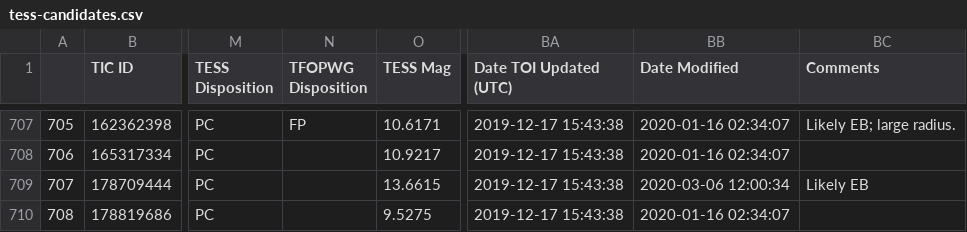
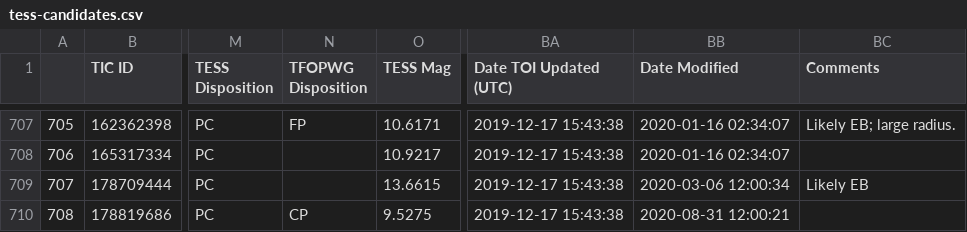
Before and after one commit to elisaquintana/exoplots, a CSV file: data/tess-candidates.csv, drawn as a sheet; only a part is shown, gaps mark what is left out; the diff covers the shown part only; the diff names each change by its address in the sheet, - before the commit and + after, or states it on an @@ line.

```diff
--- a/data/tess-candidates.csv
+++ b/data/tess-candidates.csv
-N710 (TFOPWG Disposition): (empty)
+N710 (TFOPWG Disposition): CP
-BB710 (Date Modified): 2020-01-16 02:34:07
+BB710 (Date Modified): 2020-08-31 12:00:21
```
Also changed, not shown: 24 edited cells elsewhere in this file, 23 other files.
